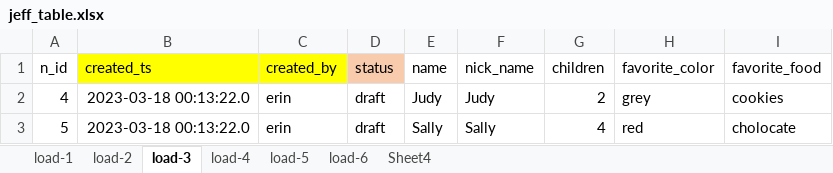
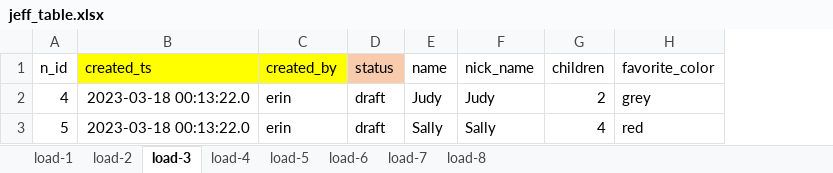
Before and after one commit to jeffwmonroe/database_tool, an Excel workbook: data/test_files/jeff_table.xlsx, sheet load-3, drawn as a sheet; values as stored, in another font and other column widths than the file's, no borders; the diff names each change by its address in the sheet, - before the commit and + after, or states it on an @@ line.

```diff
--- a/data/test_files/jeff_table.xlsx (sheet load-3)
+++ b/data/test_files/jeff_table.xlsx (sheet load-3)
-sheet tab: Sheet4
+sheet tab: load-7
+sheet tab: load-8
-column I (favorite_food), rows 2-3: cookies | cholocate
```
Also changed, not shown: sheet load-4, data/test_files/Artist_Log.xlsx, 5 other files.
